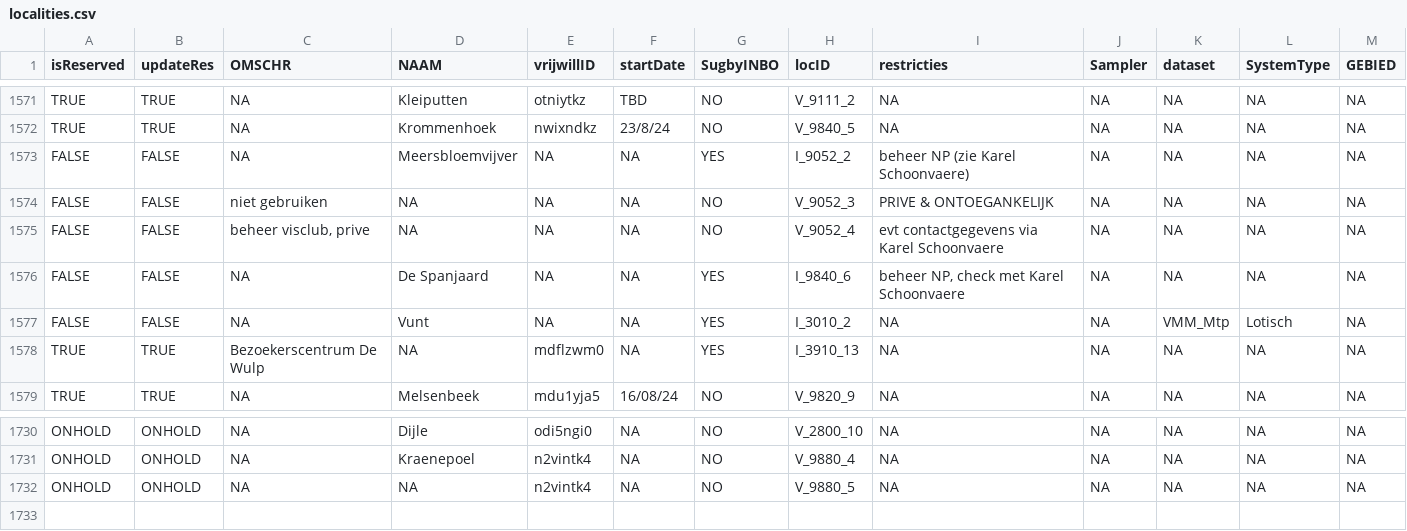
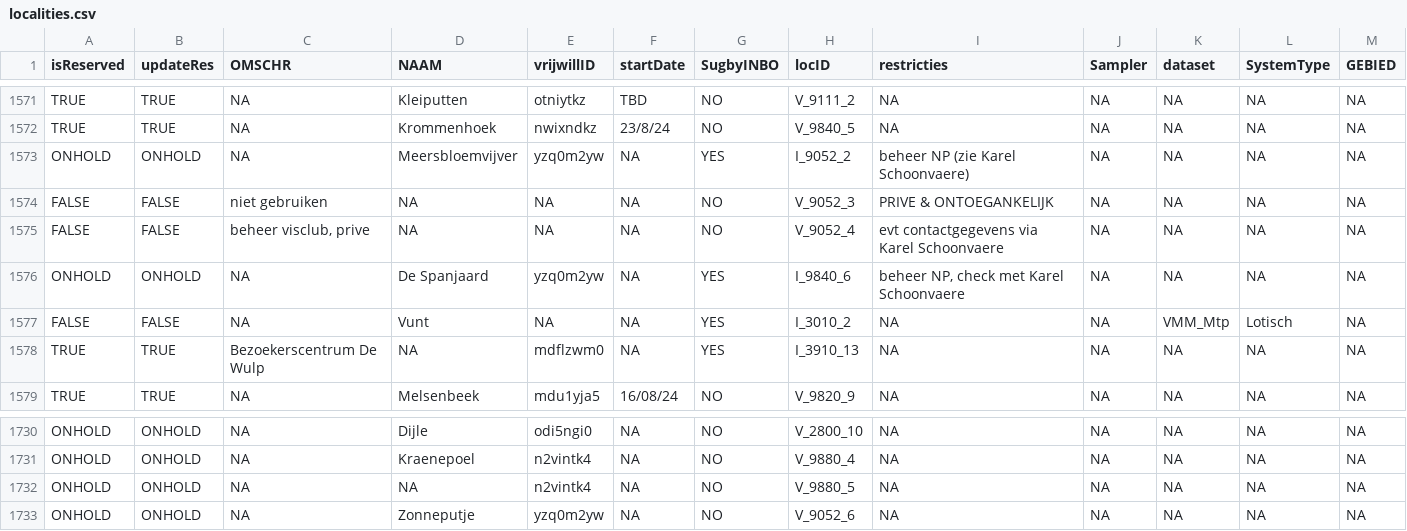
Before and after one commit to inbo/craywatch, a CSV file: assets/localities.csv, drawn as a sheet; only a part is shown, gaps mark what is left out; rows hold the shown columns only; the diff names each change by its address in the sheet, - before the commit and + after, or states it on an @@ line.

Commit message:
Update localities.csv

```diff
--- a/assets/localities.csv
+++ b/assets/localities.csv
-A1573 (isReserved): FALSE
+A1573 (isReserved): ONHOLD
-B1573 (updateRes): FALSE
+B1573 (updateRes): ONHOLD
-E1573 (vrijwillID): NA
+E1573 (vrijwillID): yzq0m2yw
-A1576 (isReserved): FALSE
+A1576 (isReserved): ONHOLD
-B1576 (updateRes): FALSE
+B1576 (updateRes): ONHOLD
-E1576 (vrijwillID): NA
+E1576 (vrijwillID): yzq0m2yw
+row 1733: ONHOLD | ONHOLD | NA | Zonneputje | yzq0m2yw | NA | NO | V_9052_6 | NA | NA | NA | NA | NA
```
